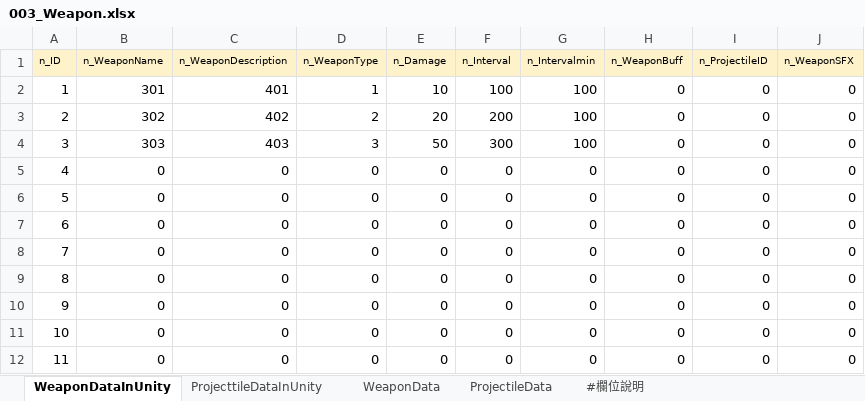
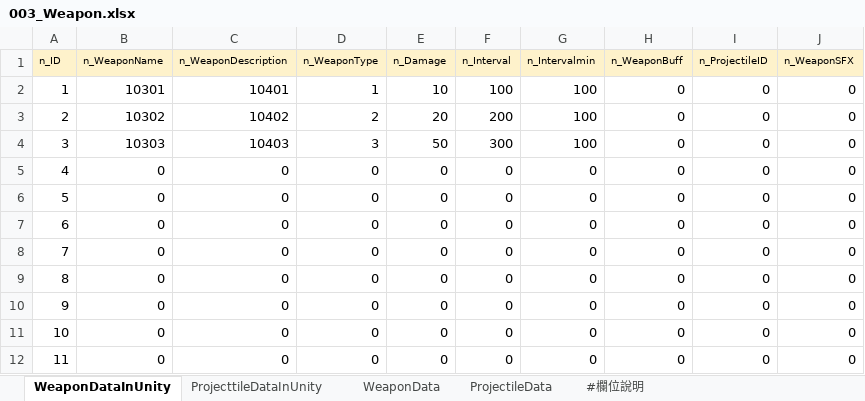
Before and after one commit to yzysonic/NineSquaeShoot, an Excel workbook: Assets/Excel/003_Weapon.xlsx, sheet WeaponDataInUnity, drawn as a sheet; values as stored, in another font and other column widths than the file's, no borders; the diff names each change by its address in the sheet, - before the commit and + after, or states it on an @@ line.

```diff
--- a/Assets/Excel/003_Weapon.xlsx (sheet WeaponDataInUnity)
+++ b/Assets/Excel/003_Weapon.xlsx (sheet WeaponDataInUnity)
-B2 (n_WeaponName): 301
+B2 (n_WeaponName): 10301
-C2 (n_WeaponDescription): 401
+C2 (n_WeaponDescription): 10401
-B3 (n_WeaponName): 302
+B3 (n_WeaponName): 10302
-C3 (n_WeaponDescription): 402
+C3 (n_WeaponDescription): 10402
-B4 (n_WeaponName): 303
+B4 (n_WeaponName): 10303
-C4 (n_WeaponDescription): 403
+C4 (n_WeaponDescription): 10403
```
Also changed, not shown: Assets/Excel/001_String.xlsx, Assets/Excel/002_Character.xlsx.
